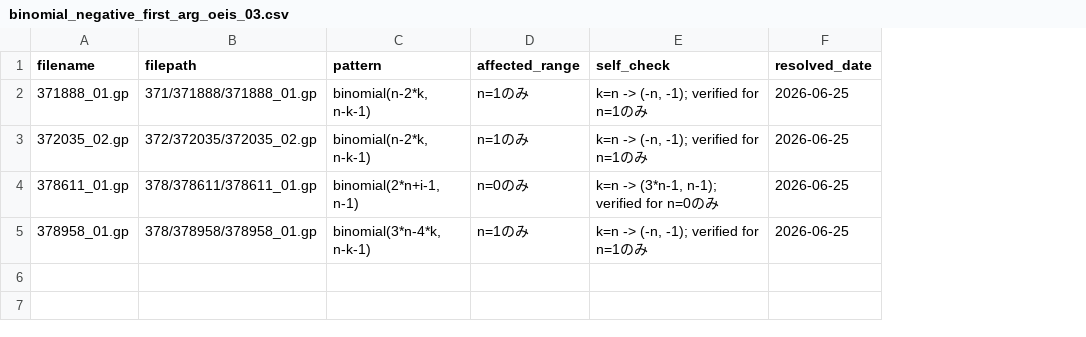
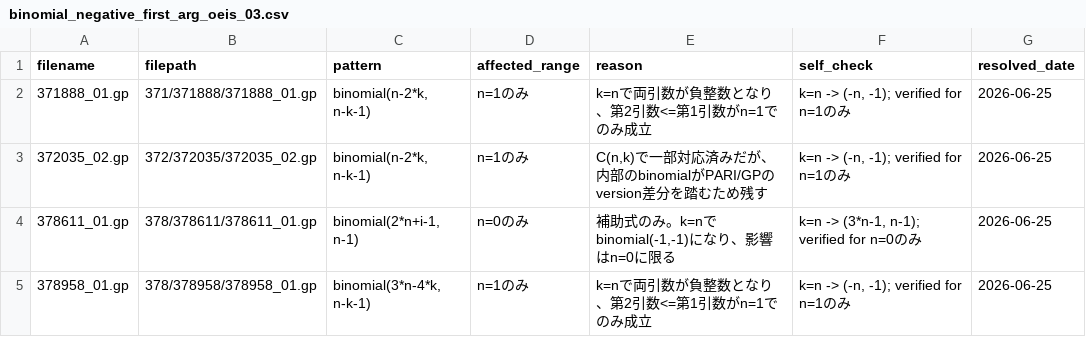
Before and after one commit to manman4/OEIS_03, a CSV file: binomial_negative_first_arg_oeis_03.csv, drawn as a sheet; the diff names each change by its address in the sheet, - before the commit and + after, or states it on an @@ line.

Commit message:
Refine GP binomial impact reporting

```diff
--- a/binomial_negative_first_arg_oeis_03.csv
+++ b/binomial_negative_first_arg_oeis_03.csv
+column E (reason), rows 2-5: k=nで両引数が負整数となり、第2引数<=第1引数がn=1でのみ成立 | C(n,k)で一部対応済みだが、内部のbinomialがPARI/GPのversion差分を踏むため残す | 補助式のみ。k=nでbinomial(-1,-1)になり、影響はn=0に限る | k=nで両引数が負整数となり、第2引数<=第1引数がn=1でのみ成立
```
Also changed, not shown: 1 other file.
